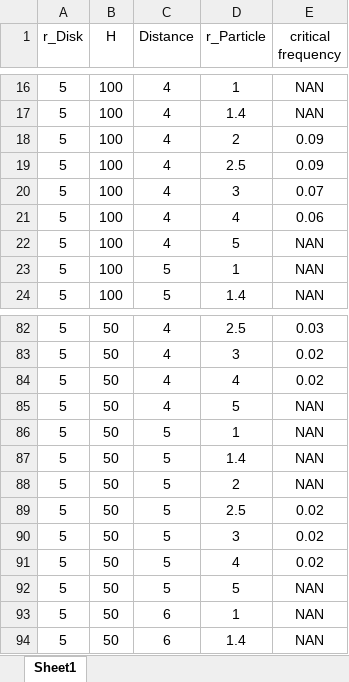
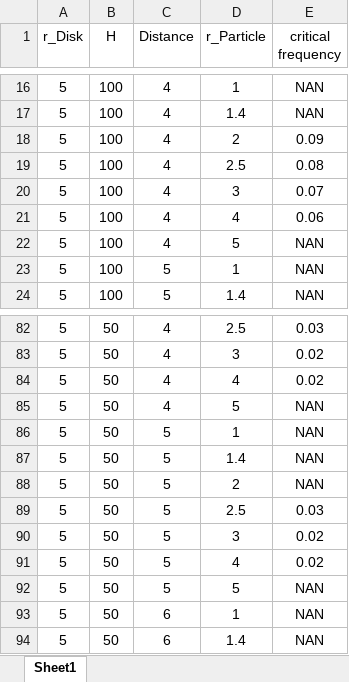
Before and after one commit to atabakmmoazed1999/ajabbaba, an Excel workbook: critical freqqq.xlsx, sheet Sheet1, drawn as a sheet; only a part is shown, gaps mark what is left out; values as stored, in another font and other column widths than the file's, no borders; the diff names each change by its address in the sheet, - before the commit and + after, or states it on an @@ line.

Commit message:
Add files via upload

```diff
--- a/critical freqqq.xlsx (sheet Sheet1)
+++ b/critical freqqq.xlsx (sheet Sheet1)
-E19 (critical frequency): 0.09
+E19 (critical frequency): 0.08
-E89 (critical frequency): 0.02
+E89 (critical frequency): 0.03
```
